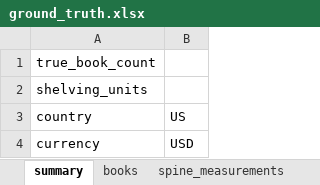
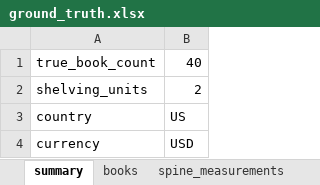
Before and after one commit to Yashwanth-Kumar-Kotla/library-claim-agent, an Excel workbook: ground_truth/ground_truth.xlsx, sheet summary, drawn as a sheet; values as stored, in another font and other column widths than the file's, no borders; the diff names each change by its address in the sheet, - before the commit and + after, or states it on an @@ line.

```diff
--- a/ground_truth/ground_truth.xlsx (sheet summary)
+++ b/ground_truth/ground_truth.xlsx (sheet summary)
-B1: (empty)
+B1: 40
-B2: (empty)
+B2: 2
```
Also changed, not shown: sheet books, sheet spine_measurements, sheet items, sheet room, 2 other files.
